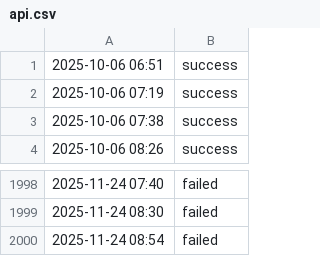
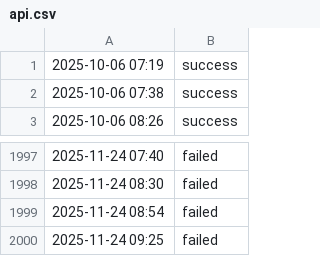
Before and after one commit to aryan4859/ForgeMonitor, a CSV file: content/logs/api.csv, drawn as a sheet; only a part is shown, gaps mark what is left out.

```diff
--- a/content/logs/api.csv
+++ b/content/logs/api.csv
@@ -1,2 +1 @@
-2025-10-06 06:51, success
 2025-10-06 07:19, success
@@ -2000 +1999,2 @@
 2025-11-24 08:54, failed
+2025-11-24 09:25, failed
```
Also changed, not shown: content/logs/challenge.csv, content/logs/cicd.csv, 4 other files.
